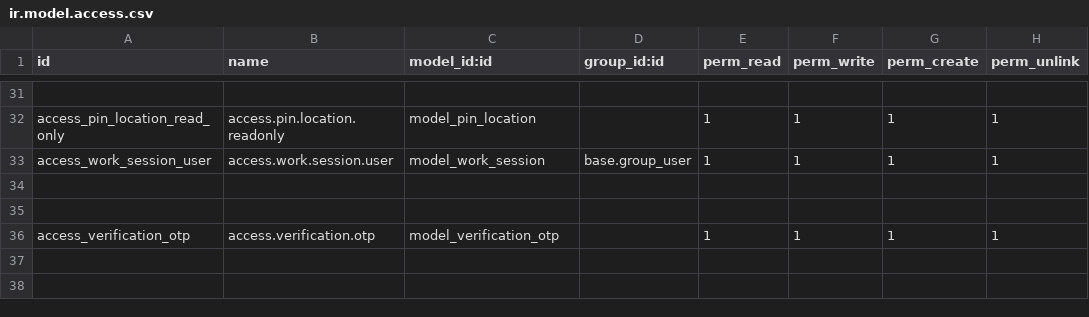
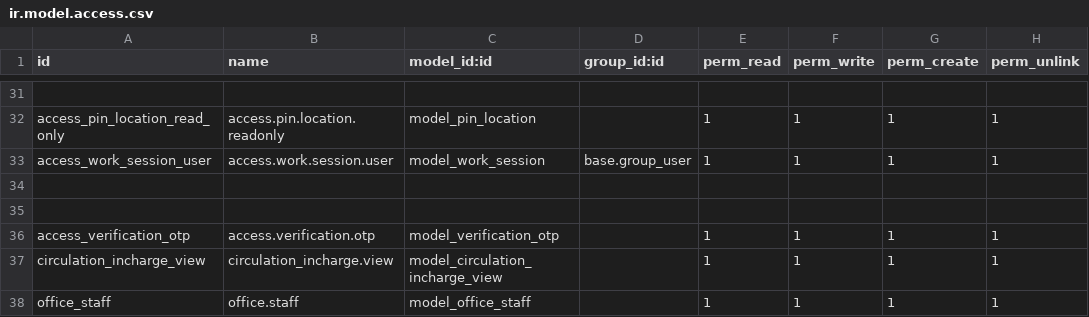
Before and after one commit to Vinay212324/sales_rep_app, a CSV file: Eenadu_sales_rap/sale_repo_app/security/ir.model.access.csv, drawn as a sheet; only a part is shown, gaps mark what is left out.

Commit message:
Sale Repo App Circulation Incharge Screen

```diff
--- a/Eenadu_sales_rap/sale_repo_app/security/ir.model.access.csv
+++ b/Eenadu_sales_rap/sale_repo_app/security/ir.model.access.csv
@@ -36 +36,3 @@ access_work_session_user,access.work.session.user,model_work_session,base.group_
 access_verification_otp,access.verification.otp,model_verification_otp,,1,1,1,1
+circulation_incharge_view,circulation_incharge.view,model_circulation_incharge_view,,1,1,1,1
+office_staff,office.staff,model_office_staff,,1,1,1,1
```
Also changed, not shown: 11 other files.
